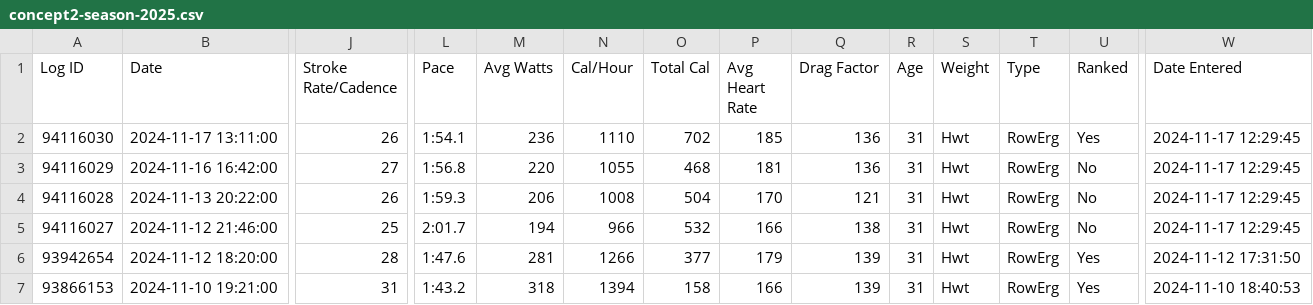
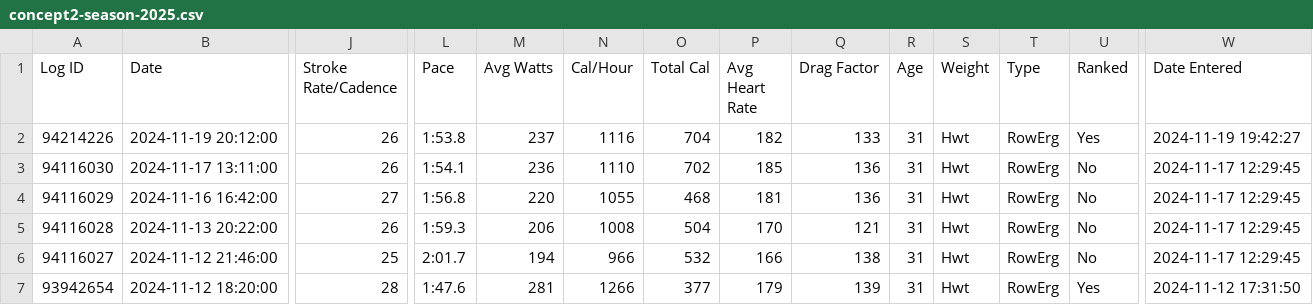
Before and after one commit to Troftu/troftu.de, a CSV file: public/rowing/concept2-season-2025.csv, drawn as a sheet; only a part is shown, gaps mark what is left out; the shorter side is filled out with more unchanged rows; addresses are those after the commit; rows hold the shown columns only; the diff names each change by its address in the sheet, - before the commit and + after, or states it on an @@ line.

Commit message:
Update data

```diff
--- a/public/rowing/concept2-season-2025.csv
+++ b/public/rowing/concept2-season-2025.csv
+row 2: 94214226 | 2024-11-19 20:12:00 | 26 | 1:53.8 | 237 | 1116 | 704 | 182 | 133 | 31 | Hwt | RowErg | Yes | 2024-11-19 19:42:27
-U3 (Ranked): Yes
+U3 (Ranked): No
```
